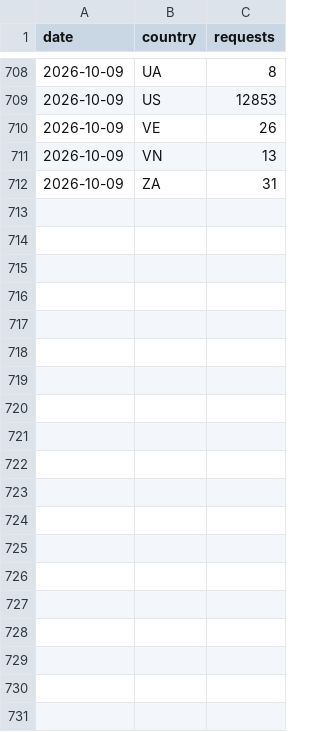
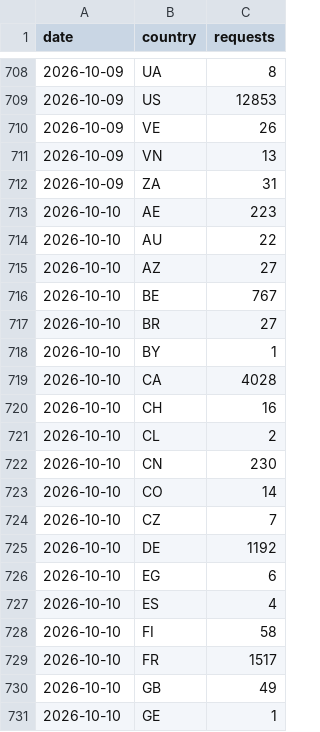
Before and after one commit to artifact-keeper/stats, a CSV file: data/artifact-keeper/cf_zone_daily.csv, drawn as a sheet; only a part is shown, gaps mark what is left out; the diff covers the shown part only; the diff names each change by its address in the sheet, - before the commit and + after, or states it on an @@ line.

```diff
--- a/data/artifact-keeper/cf_zone_daily.csv
+++ b/data/artifact-keeper/cf_zone_daily.csv
+row 713: 2026-10-10 | AE | 223
+row 714: 2026-10-10 | AU | 22
+row 715: 2026-10-10 | AZ | 27
+row 716: 2026-10-10 | BE | 767
+row 717: 2026-10-10 | BR | 27
+row 718: 2026-10-10 | BY | 1
+row 719: 2026-10-10 | CA | 4028
+row 720: 2026-10-10 | CH | 16
+row 721: 2026-10-10 | CL | 2
+row 722: 2026-10-10 | CN | 230
+row 723: 2026-10-10 | CO | 14
+row 724: 2026-10-10 | CZ | 7
+row 725: 2026-10-10 | DE | 1192
+row 726: 2026-10-10 | EG | 6
+row 727: 2026-10-10 | ES | 4
+row 728: 2026-10-10 | FI | 58
+row 729: 2026-10-10 | FR | 1517
+row 730: 2026-10-10 | GB | 49
+row 731: 2026-10-10 | GE | 1
```
Also changed, not shown: 32 added rows elsewhere in this file, data/artifact-keeper/commits_weekly.csv, data/artifact-keeper/releases.csv, 26 other files.
